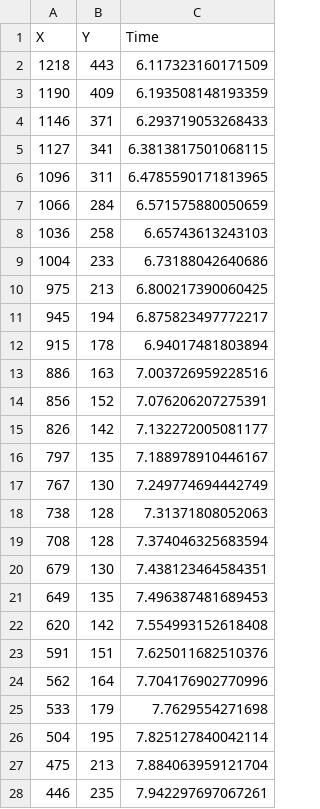
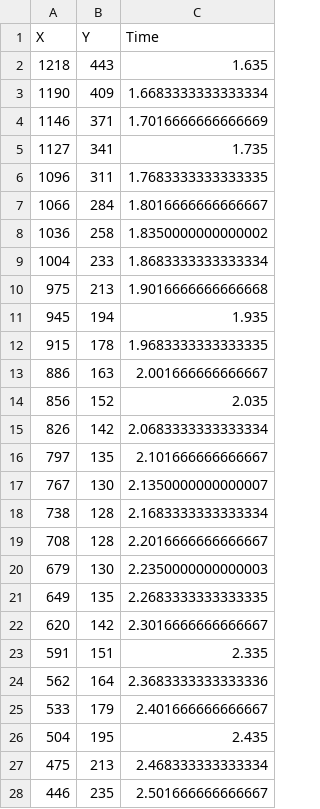
Before and after one commit to Chicago-Fisicos/proyecto-fisica, a CSV file: data/chipi.csv, drawn as a sheet; only a part is shown; the diff covers the shown part only.

Commit message:
Nuevo origen video chipi

```diff
--- a/data/chipi.csv
+++ b/data/chipi.csv
@@ -1,28 +1,28 @@
 X,Y,Time
-1218,443,6.117323160171509
-1190,409,6.193508148193359
-1146,371,6.293719053268433
-1127,341,6.3813817501068115
-1096,311,6.4785590171813965
-1066,284,6.571575880050659
-1036,258,6.65743613243103
-1004,233,6.73188042640686
-975,213,6.800217390060425
-945,194,6.875823497772217
-915,178,6.94017481803894
-886,163,7.003726959228516
-856,152,7.076206207275391
-826,142,7.132272005081177
-797,135,7.188978910446167
-767,130,7.249774694442749
-738,128,7.31371808052063
-708,128,7.374046325683594
-679,130,7.438123464584351
-649,135,7.496387481689453
-620,142,7.554993152618408
-591,151,7.625011682510376
-562,164,7.704176902770996
-533,179,7.7629554271698
-504,195,7.825127840042114
-475,213,7.884063959121704
-446,235,7.942297697067261
+1218,443,1.635
+1190,409,1.6683333333333334
+1146,371,1.7016666666666669
+1127,341,1.735
+1096,311,1.7683333333333335
+1066,284,1.8016666666666667
+1036,258,1.8350000000000002
+1004,233,1.8683333333333334
+975,213,1.9016666666666668
+945,194,1.935
+915,178,1.9683333333333335
+886,163,2.001666666666667
+856,152,2.035
+826,142,2.0683333333333334
+797,135,2.101666666666667
+767,130,2.1350000000000007
+738,128,2.1683333333333334
+708,128,2.2016666666666667
+679,130,2.2350000000000003
+649,135,2.2683333333333335
+620,142,2.3016666666666667
+591,151,2.335
+562,164,2.3683333333333336
+533,179,2.401666666666667
+504,195,2.435
+475,213,2.468333333333334
+446,235,2.501666666666667
```
Also changed, not shown: 15 removed rows and 2 edited cells elsewhere in this file, data/chipi_parse.csv, 1 other file.
